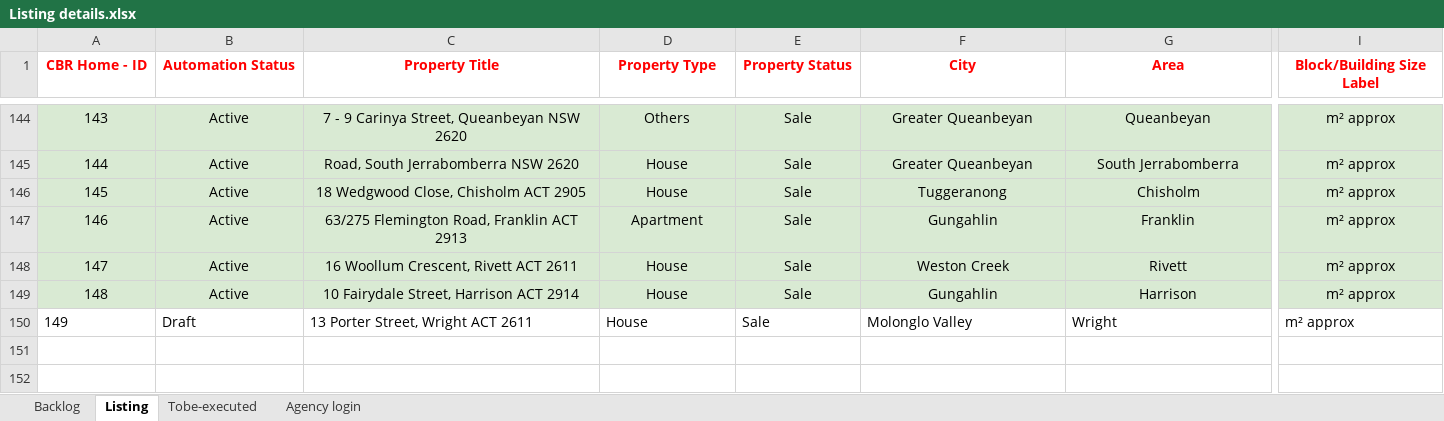
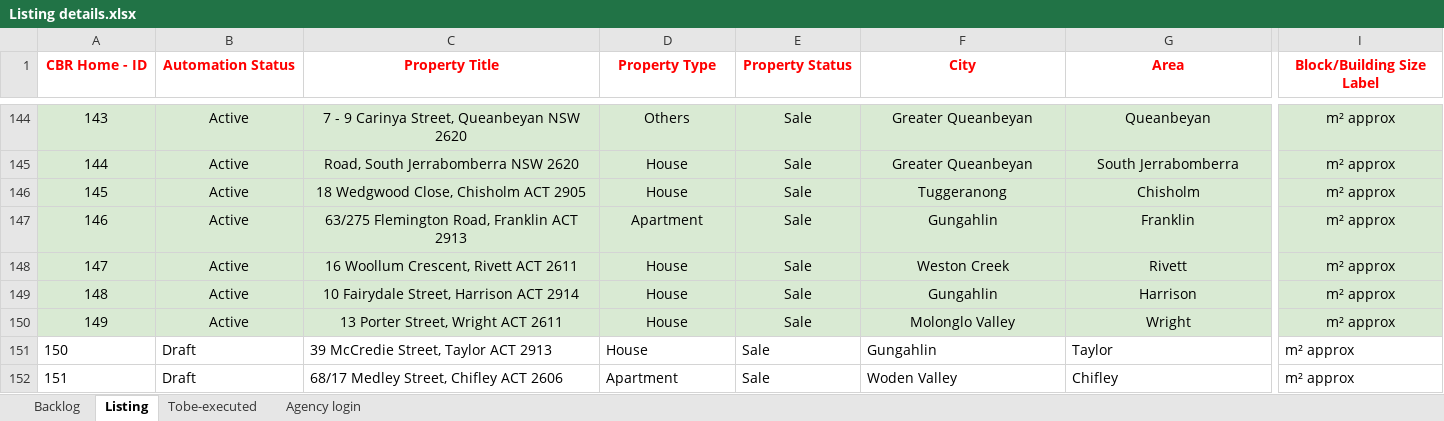
Before and after one commit to ynotcanberra/777Homes-business, an Excel workbook: src/main/resources/InputTestdata/Listing details.xlsx, sheet Listing, drawn as a sheet; only a part is shown, gaps mark what is left out; values as stored, in another font and other column widths than the file's, no borders; conditional formats not drawn; rows hold the shown columns only; the diff covers the shown part only; the diff names each change by its address in the sheet, - before the commit and + after, or states it on an @@ line.

Commit message:
New listing check script run 23/09/2021

```diff
--- a/src/main/resources/InputTestdata/Listing details.xlsx (sheet Listing)
+++ b/src/main/resources/InputTestdata/Listing details.xlsx (sheet Listing)
@@ A150:I150 fill: none → #D9EAD3, alignment: left → center @@
-B150 (Automation Status): Draft
+B150 (Automation Status): Active
+row 151: 150 | Draft | 39 McCredie Street, Taylor ACT 2913 | House | Sale | Gungahlin | Taylor | m² approx
+row 152: 151 | Draft | 68/17 Medley Street, Chifley ACT 2606 | Apartment | Sale | Woden Valley | Chifley | m² approx
```
Also changed, not shown: cell formats elsewhere in this sheet, sheet Backlog.
